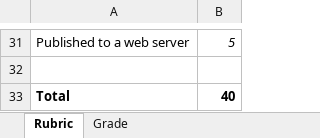
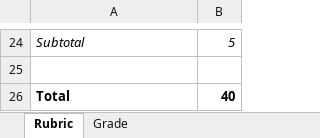
Before and after one commit to LCC-CIT/CIS195-CourseMaterials, an Excel workbook: docs/Labs/Lab06/Lab6Rubric-CIS195.xlsm, sheet Rubric, drawn as a sheet; only a part is shown, gaps mark what is left out; values as stored, in another font and other column widths than the file's, no borders; addresses are those after the commit; the diff covers the shown part only; the diff names each change by its address in the sheet, - before the commit and + after, or states it on an @@ line.

```diff
--- a/docs/Labs/Lab06/Lab6Rubric-CIS195.xlsm (sheet Rubric)
+++ b/docs/Labs/Lab06/Lab6Rubric-CIS195.xlsm (sheet Rubric)
-A24: Published to a web server
+A24: Subtotal
-A24 italic: off
+A24 italic: on
```
Also changed, not shown: 13 added rows, 20 removed rows, 7 edited cells and cell formats elsewhere in this sheet, sheet Grade, formulas that keep their value, charts or pictures, docs/Labs/Lab06/Lab6Rubric-CIS195.xlsx, 28 other files.
